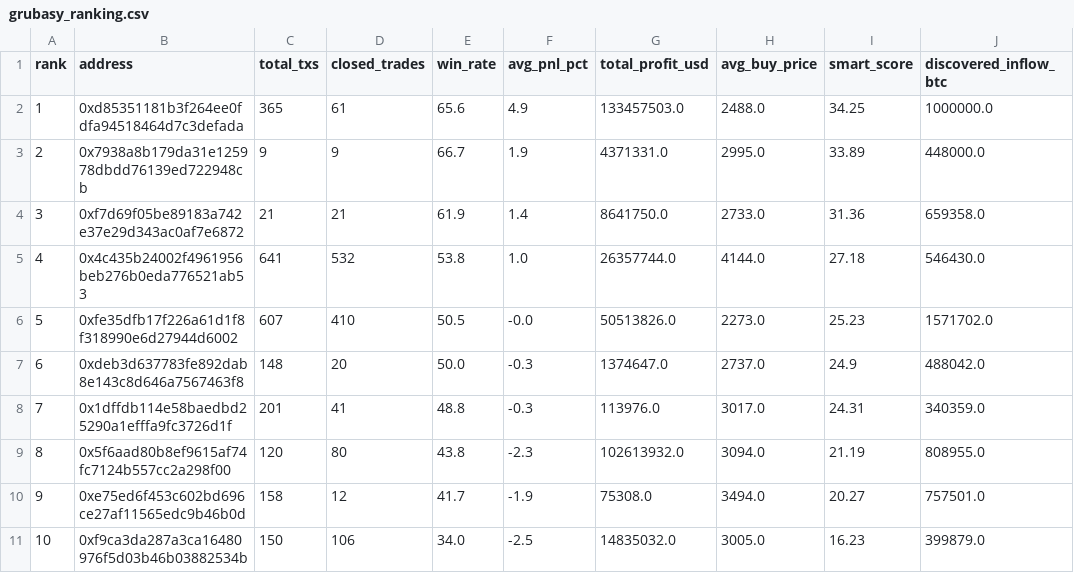
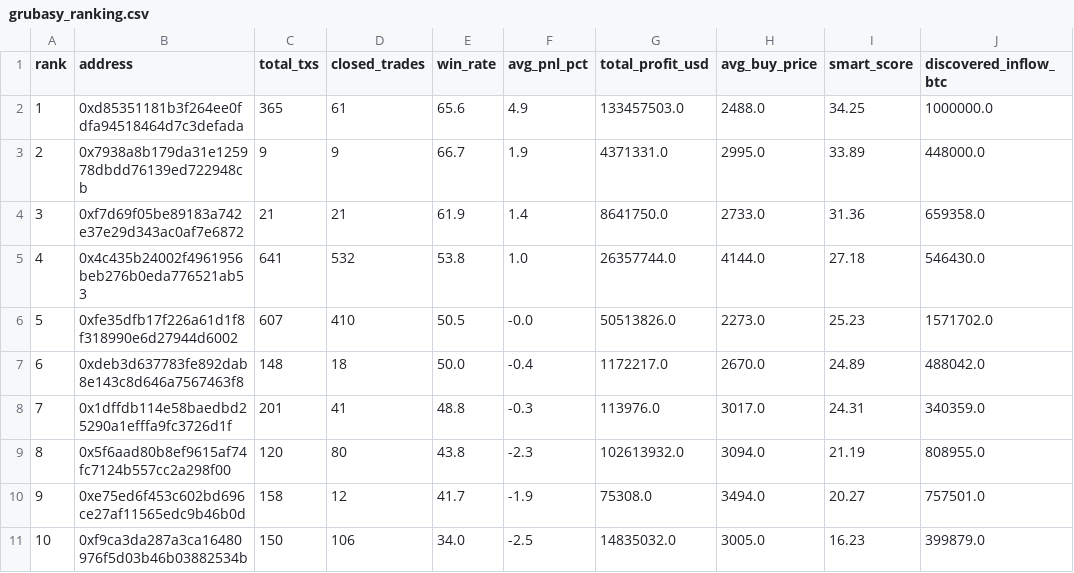
Before and after one commit to nierozgarniety/grubasy-tracker, a CSV file: grubasy_ranking.csv, drawn as a sheet; only a part is shown; the diff names each change by its address in the sheet, - before the commit and + after, or states it on an @@ line.

Commit message:
Update 2026-07-15 02:11 UTC

```diff
--- a/grubasy_ranking.csv
+++ b/grubasy_ranking.csv
-D7 (closed_trades): 20
+D7 (closed_trades): 18
-F7 (avg_pnl_pct): -0.3
+F7 (avg_pnl_pct): -0.4
-G7 (total_profit_usd): 1374647.0
+G7 (total_profit_usd): 1172217.0
-H7 (avg_buy_price): 2737.0
+H7 (avg_buy_price): 2670.0
-I7 (smart_score): 24.9
+I7 (smart_score): 24.89
```
